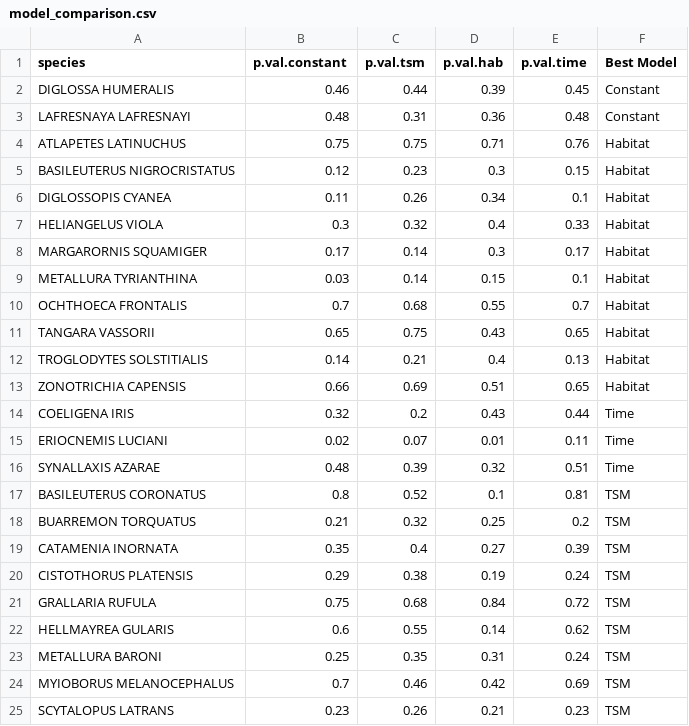
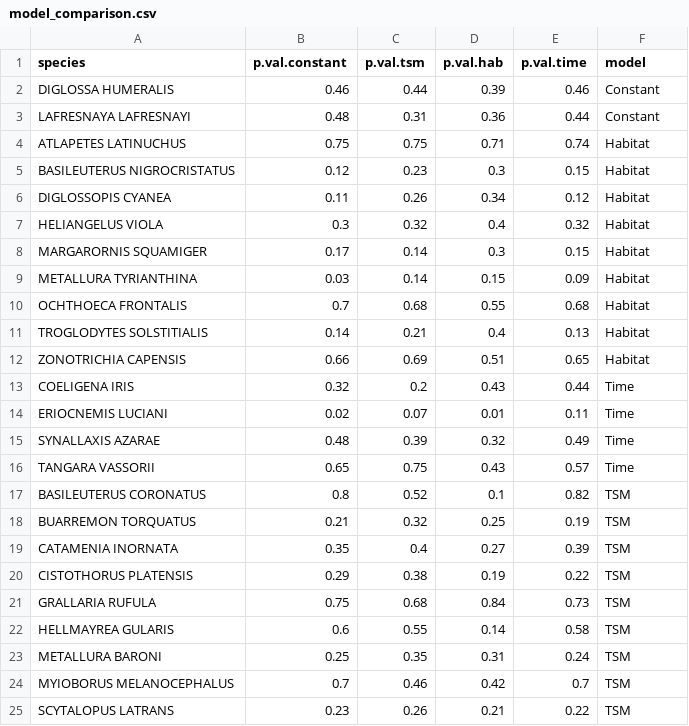
Before and after one commit to laurajanegraham/ecuador_survival, a CSV file: results/model_comparison.csv, drawn as a sheet.

Commit message:
updated results

```diff
--- a/results/model_comparison.csv
+++ b/results/model_comparison.csv
@@ -1,12 +1,11 @@
-species,p.val.constant,p.val.tsm,p.val.hab,p.val.time,Best Model
-DIGLOSSA HUMERALIS,0.46,0.44,0.39,0.45,Constant
-LAFRESNAYA LAFRESNAYI,0.48,0.31,0.36,0.48,Constant
-ATLAPETES LATINUCHUS,0.75,0.75,0.71,0.76,Habitat
+species,p.val.constant,p.val.tsm,p.val.hab,p.val.time,model
+DIGLOSSA HUMERALIS,0.46,0.44,0.39,0.46,Constant
+LAFRESNAYA LAFRESNAYI,0.48,0.31,0.36,0.44,Constant
+ATLAPETES LATINUCHUS,0.75,0.75,0.71,0.74,Habitat
 BASILEUTERUS NIGROCRISTATUS,0.12,0.23,0.3,0.15,Habitat
-DIGLOSSOPIS CYANEA,0.11,0.26,0.34,0.1,Habitat
-HELIANGELUS VIOLA,0.3,0.32,0.4,0.33,Habitat
-MARGARORNIS SQUAMIGER,0.17,0.14,0.3,0.17,Habitat
-METALLURA TYRIANTHINA,0.03,0.14,0.15,0.1,Habitat
-OCHTHOECA FRONTALIS,0.7,0.68,0.55,0.7,Habitat
-TANGARA VASSORII,0.65,0.75,0.43,0.65,Habitat
+DIGLOSSOPIS CYANEA,0.11,0.26,0.34,0.12,Habitat
+HELIANGELUS VIOLA,0.3,0.32,0.4,0.32,Habitat
+MARGARORNIS SQUAMIGER,0.17,0.14,0.3,0.15,Habitat
+METALLURA TYRIANTHINA,0.03,0.14,0.15,0.09,Habitat
+OCHTHOECA FRONTALIS,0.7,0.68,0.55,0.68,Habitat
 TROGLODYTES SOLSTITIALIS,0.14,0.21,0.4,0.13,Habitat
@@ -15,11 +14,12 @@ COELIGENA IRIS,0.32,0.2,0.43,0.44,Time
 ERIOCNEMIS LUCIANI,0.02,0.07,0.01,0.11,Time
-SYNALLAXIS AZARAE,0.48,0.39,0.32,0.51,Time
-BASILEUTERUS CORONATUS,0.8,0.52,0.1,0.81,TSM
-BUARREMON TORQUATUS,0.21,0.32,0.25,0.2,TSM
+SYNALLAXIS AZARAE,0.48,0.39,0.32,0.49,Time
+TANGARA VASSORII,0.65,0.75,0.43,0.57,Time
+BASILEUTERUS CORONATUS,0.8,0.52,0.1,0.82,TSM
+BUARREMON TORQUATUS,0.21,0.32,0.25,0.19,TSM
 CATAMENIA INORNATA,0.35,0.4,0.27,0.39,TSM
-CISTOTHORUS PLATENSIS,0.29,0.38,0.19,0.24,TSM
-GRALLARIA RUFULA,0.75,0.68,0.84,0.72,TSM
-HELLMAYREA GULARIS,0.6,0.55,0.14,0.62,TSM
+CISTOTHORUS PLATENSIS,0.29,0.38,0.19,0.22,TSM
+GRALLARIA RUFULA,0.75,0.68,0.84,0.73,TSM
+HELLMAYREA GULARIS,0.6,0.55,0.14,0.58,TSM
 METALLURA BARONI,0.25,0.35,0.31,0.24,TSM
-MYIOBORUS MELANOCEPHALUS,0.7,0.46,0.42,0.69,TSM
-SCYTALOPUS LATRANS,0.23,0.26,0.21,0.23,TSM
+MYIOBORUS MELANOCEPHALUS,0.7,0.46,0.42,0.7,TSM
+SCYTALOPUS LATRANS,0.23,0.26,0.21,0.22,TSM
```
Also changed, not shown: 7 other files.
